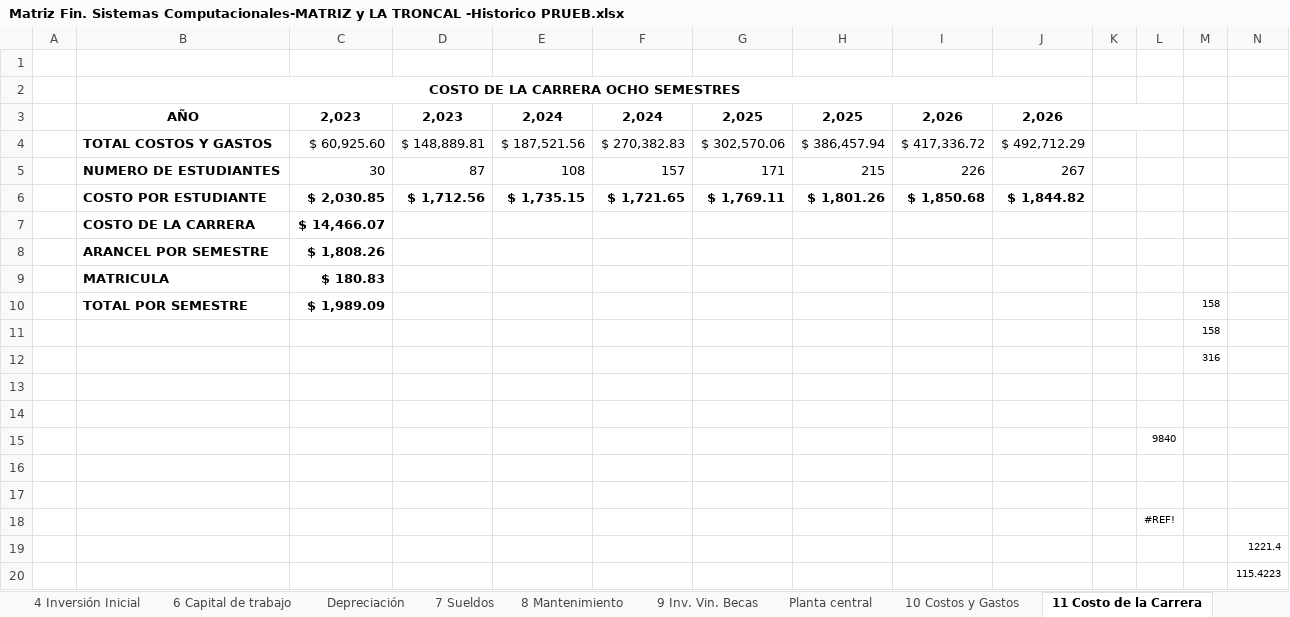
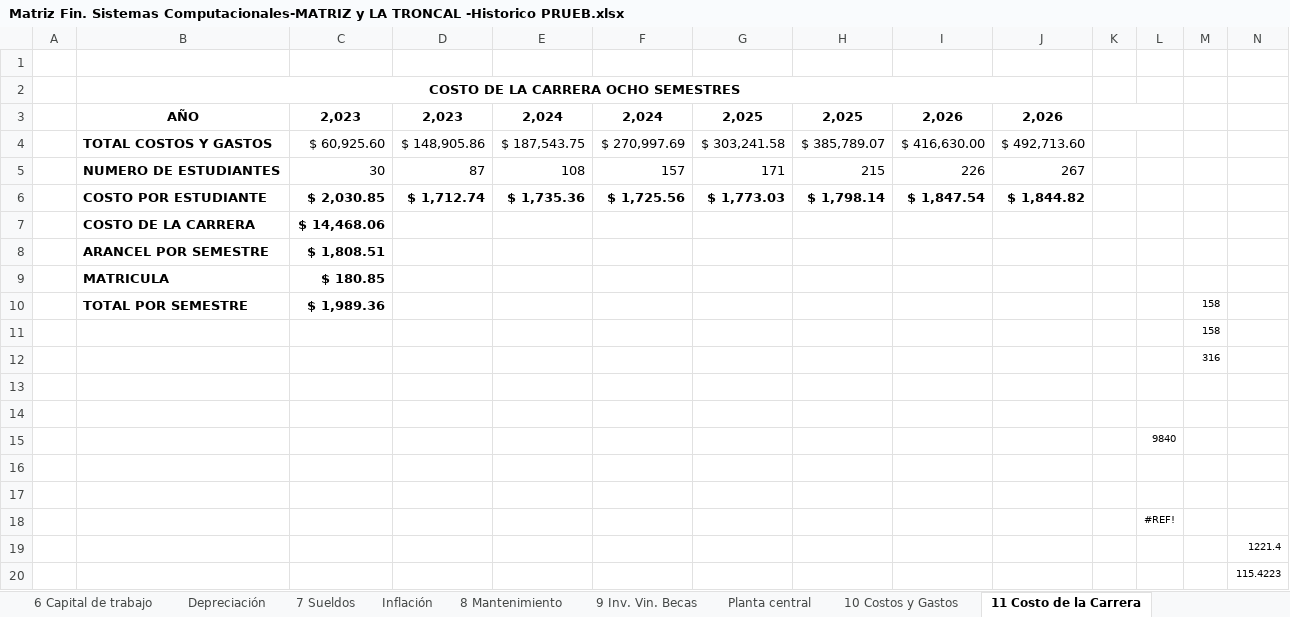
Before and after one commit to Miguels5847/SistemaAranceles, an Excel workbook: docs/Matriz Fin. Sistemas Computacionales-MATRIZ y LA TRONCAL -Historico PRUEB.xlsx, sheet 11 Costo de la Carrera, drawn as a sheet; only a part is shown; values as stored, in another font and other column widths than the file's, no borders; removed rows and columns are numbered as before the commit, all else as after; rows hold the shown columns only; the diff names each change by its address in the sheet, - before the commit and + after, or states it on an @@ line.

```diff
--- a/docs/Matriz Fin. Sistemas Computacionales-MATRIZ y LA TRONCAL -Historico PRUEB.xlsx (sheet 11 Costo de la Carrera)
+++ b/docs/Matriz Fin. Sistemas Computacionales-MATRIZ y LA TRONCAL -Historico PRUEB.xlsx (sheet 11 Costo de la Carrera)
-row 4:  | TOTAL COSTOS Y GASTOS | $ 60,925.60 | $ 148,889.81 | $ 187,521.56 | $ 270,382.83 | $ 302,570.06 | $ 386,457.94 | $ 417,336.72 | $ 492,712.29
+row 4:  | TOTAL COSTOS Y GASTOS | $ 60,925.60 | $ 148,905.86 | $ 187,543.75 | $ 270,997.69 | $ 303,241.58 | $ 385,789.07 | $ 416,630.00 | $ 492,713.60
-row 6:  | COSTO POR ESTUDIANTE | $ 2,030.85 | $ 1,712.56 | $ 1,735.15 | $ 1,721.65 | $ 1,769.11 | $ 1,801.26 | $ 1,850.68 | $ 1,844.82
+row 6:  | COSTO POR ESTUDIANTE | $ 2,030.85 | $ 1,712.74 | $ 1,735.36 | $ 1,725.56 | $ 1,773.03 | $ 1,798.14 | $ 1,847.54 | $ 1,844.82
-C7: $ 14,466.07
+C7: $ 14,468.06
-C8: $ 1,808.26
+C8: $ 1,808.51
-C9: $ 180.83
+C9: $ 180.85
-C10: $ 1,989.09
+C10: $ 1,989.36
```
Also changed, not shown: sheet 5 Demanda, sheet 10 Costos y Gastos, sheet 12 Pérdidas y Ganancias, sheet 16 Flujo de Fondos, sheet Perio. recup. Inversión, sheet INF CES, 10 more sheets, other sheet tabs, hidden cells, charts or pictures, 1 other file.
